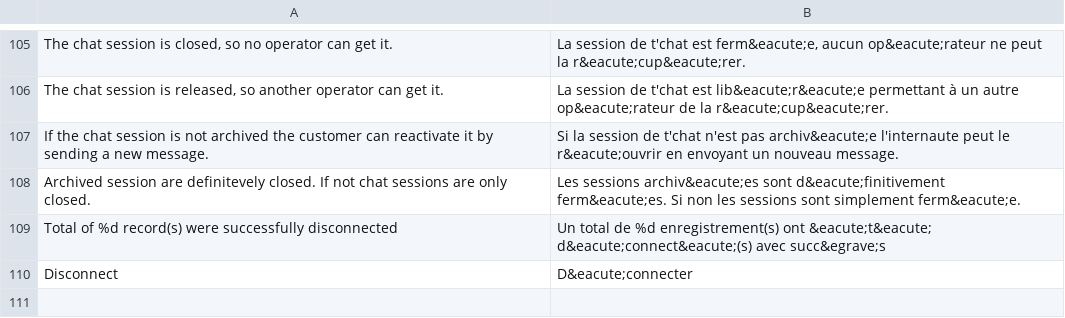
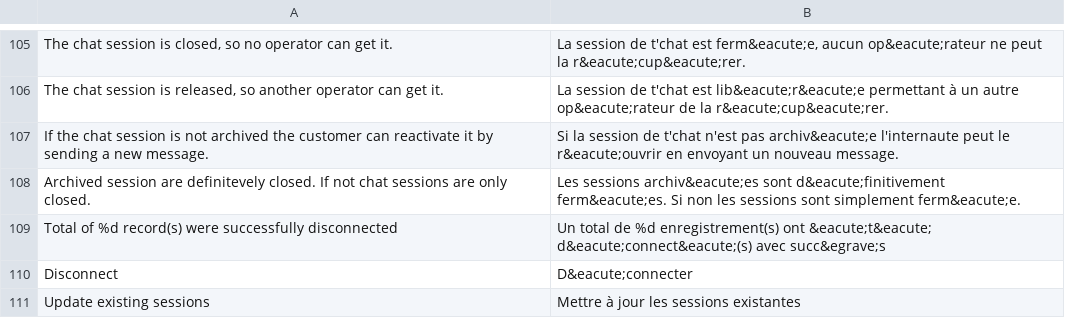
Before and after one commit to OpenMageModuleFostering/beck_livechat, a CSV file: app/locale/fr_FR/Beck_LiveChat.csv, drawn as a sheet; only a part is shown, gaps mark what is left out; the diff names each change by its address in the sheet, - before the commit and + after, or states it on an @@ line.

```diff
--- a/app/locale/fr_FR/Beck_LiveChat.csv
+++ b/app/locale/fr_FR/Beck_LiveChat.csv
+row 111: Update existing sessions | Mettre à jour les sessions existantes
```
Also changed, not shown: 6 other files.
